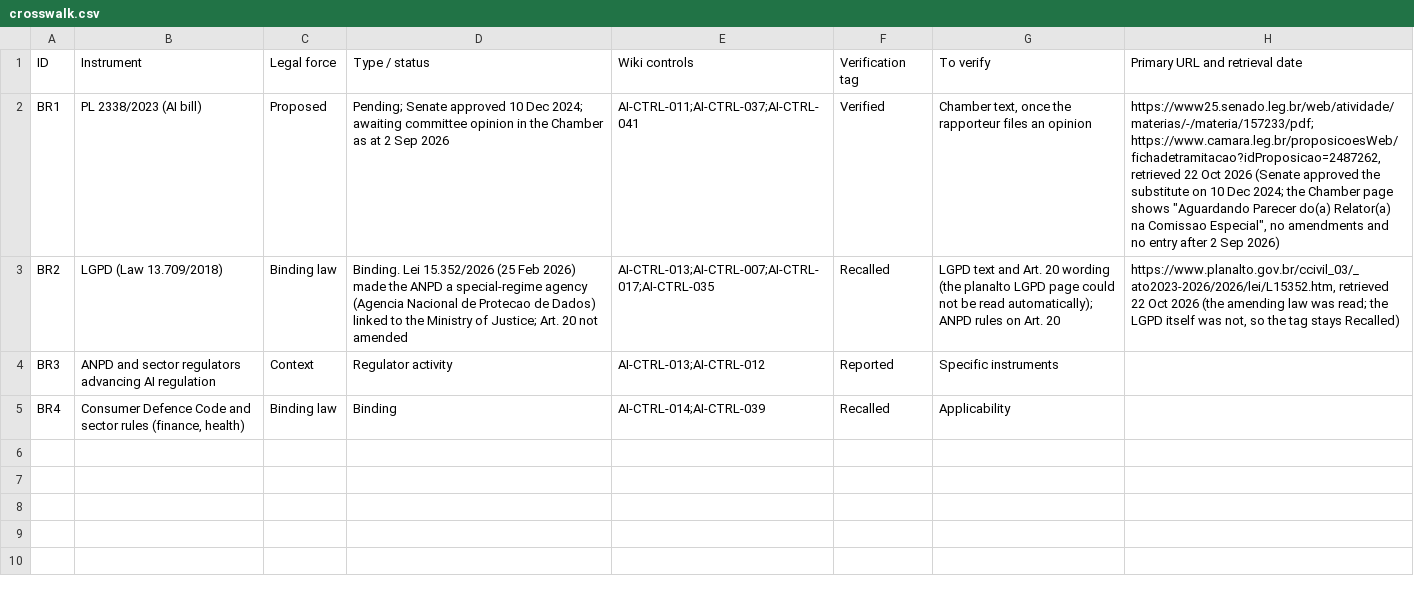
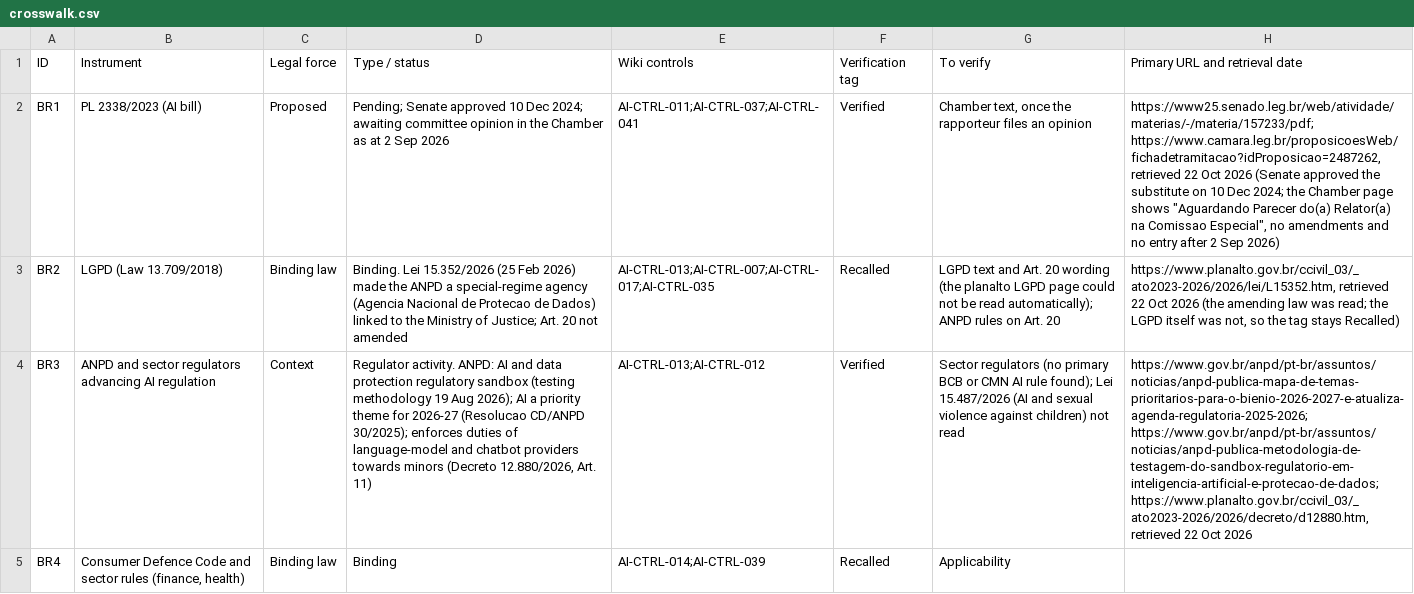
Before and after one commit to nachi065/AI-Security-Wiki, a CSV file: source/14_Brazil_AI_Compliance/data/crosswalk.csv, drawn as a sheet; the diff names each change by its address in the sheet, - before the commit and + after, or states it on an @@ line.

```diff
--- a/source/14_Brazil_AI_Compliance/data/crosswalk.csv
+++ b/source/14_Brazil_AI_Compliance/data/crosswalk.csv
-D4 (Type / status): Regulator activity
+D4 (Type / status): Regulator activity. ANPD: AI and data protection regulatory sandbox (testing methodology 19 Aug 2026); AI a priority theme for 2026-27 (Resolucao CD/ANPD 30/2025); enforces duties of language-model and chatbot providers towards minors (Decreto 12.880/2026, Art. 11)
-F4 (Verification tag): Reported
+F4 (Verification tag): Verified
-G4 (To verify): Specific instruments
+G4 (To verify): Sector regulators (no primary BCB or CMN AI rule found); Lei 15.487/2026 (AI and sexual violence against children) not read
-H4 (Primary URL and retrieval date): (empty)
+H4 (Primary URL and retrieval date): https://www.gov.br/anpd/pt-br/assuntos/noticias/anpd-publica-mapa-de-temas-prioritarios-para-o-bienio-2026-2027-e-atualiza-agenda-regulatoria-2025-2026; https://www.gov.br/anpd/pt-br/assuntos/noticias/anpd-publica-metodologia-de-testagem-do-sandbox-regulatorio-em-inteligencia-artificial-e-protecao-de-dados; https://www.planalto.gov.br/ccivil_03/_ato2023-2026/2026/decreto/d12880.htm, retrieved 22 Oct 2026
```
Also changed, not shown: 3 other files.
